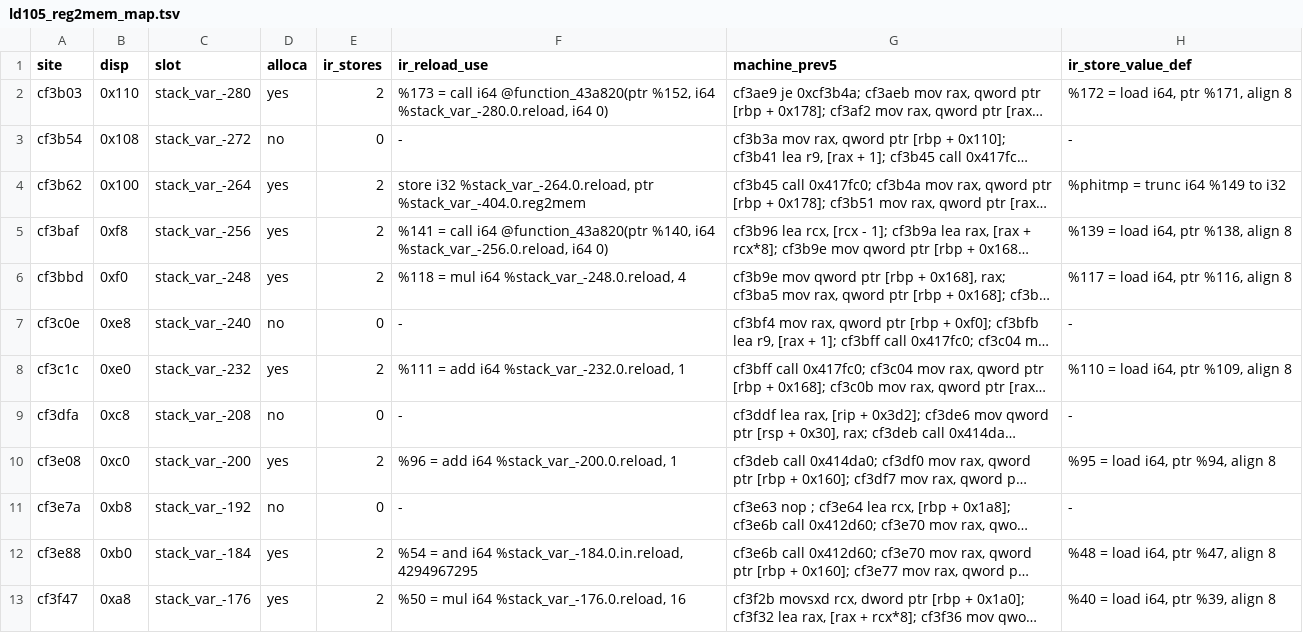
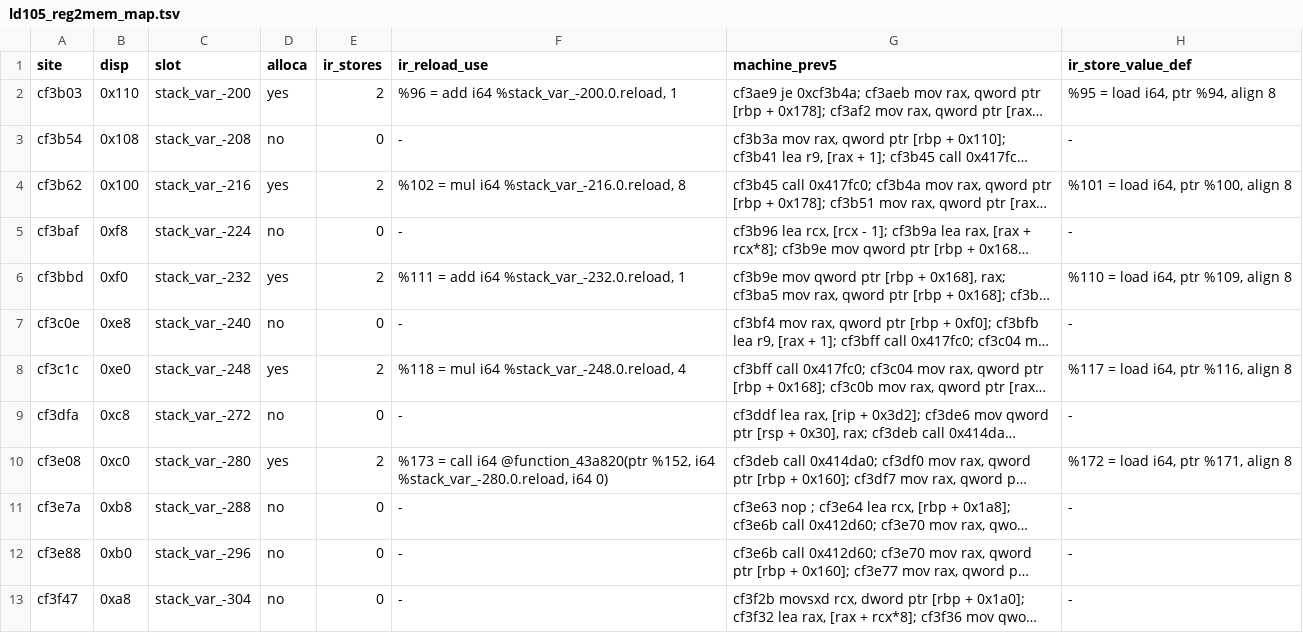
Before and after one commit to signature-studio/signature-studio-dev, a TSV file: tools/m11/ldfix/results/ld105_reg2mem_map.tsv, drawn as a sheet; only a part is shown; long unchanged cells end in …; the diff covers the shown part only; the diff names each change by its address in the sheet, - before the commit and + after, or states it on an @@ line.

```diff
--- a/tools/m11/ldfix/results/ld105_reg2mem_map.tsv
+++ b/tools/m11/ldfix/results/ld105_reg2mem_map.tsv
-C2 (slot): stack_var_-280
+C2 (slot): stack_var_-200
-F2 (ir_reload_use): %173 = call i64 @function_43a820(ptr %152, i64 %stack_var_-280.0.reload, i64 0)
+F2 (ir_reload_use): %96 = add i64 %stack_var_-200.0.reload, 1
-H2 (ir_store_value_def): %172 = load i64, ptr %171, align 8
+H2 (ir_store_value_def): %95 = load i64, ptr %94, align 8
-C3 (slot): stack_var_-272
+C3 (slot): stack_var_-208
-C4 (slot): stack_var_-264
+C4 (slot): stack_var_-216
-F4 (ir_reload_use): store i32 %stack_var_-264.0.reload, ptr %stack_var_-404.0.reg2mem
+F4 (ir_reload_use): %102 = mul i64 %stack_var_-216.0.reload, 8
-H4 (ir_store_value_def): %phitmp = trunc i64 %149 to i32
+H4 (ir_store_value_def): %101 = load i64, ptr %100, align 8
-C5 (slot): stack_var_-256
+C5 (slot): stack_var_-224
-D5 (alloca): yes
+D5 (alloca): no
-E5 (ir_stores): 2
+E5 (ir_stores): 0
-F5 (ir_reload_use): %141 = call i64 @function_43a820(ptr %140, i64 %stack_var_-256.0.reload, i64 0)
+F5 (ir_reload_use): -
-H5 (ir_store_value_def): %139 = load i64, ptr %138, align 8
+H5 (ir_store_value_def): -
-C6 (slot): stack_var_-248
+C6 (slot): stack_var_-232
-F6 (ir_reload_use): %118 = mul i64 %stack_var_-248.0.reload, 4
+F6 (ir_reload_use): %111 = add i64 %stack_var_-232.0.reload, 1
-H6 (ir_store_value_def): %117 = load i64, ptr %116, align 8
+H6 (ir_store_value_def): %110 = load i64, ptr %109, align 8
-C8 (slot): stack_var_-232
+C8 (slot): stack_var_-248
-F8 (ir_reload_use): %111 = add i64 %stack_var_-232.0.reload, 1
+F8 (ir_reload_use): %118 = mul i64 %stack_var_-248.0.reload, 4
-H8 (ir_store_value_def): %110 = load i64, ptr %109, align 8
+H8 (ir_store_value_def): %117 = load i64, ptr %116, align 8
-C9 (slot): stack_var_-208
+C9 (slot): stack_var_-272
-C10 (slot): stack_var_-200
+C10 (slot): stack_var_-280
-F10 (ir_reload_use): %96 = add i64 %stack_var_-200.0.reload, 1
+F10 (ir_reload_use): %173 = call i64 @function_43a820(ptr %152, i64 %stack_var_-280.0.reload, i64 0)
-H10 (ir_store_value_def): %95 = load i64, ptr %94, align 8
+H10 (ir_store_value_def): %172 = load i64, ptr %171, align 8
-C11 (slot): stack_var_-192
+C11 (slot): stack_var_-288
-C12 (slot): stack_var_-184
+C12 (slot): stack_var_-296
-D12:D13 (alloca): yes
+D12:D13 (alloca): no
-E12:E13 (ir_stores): 2
+E12:E13 (ir_stores): 0
-F12 (ir_reload_use): %54 = and i64 %stack_var_-184.0.in.reload, 4294967295
+F12 (ir_reload_use): -
-H12 (ir_store_value_def): %48 = load i64, ptr %47, align 8
+H12 (ir_store_value_def): -
-C13 (slot): stack_var_-176
+C13 (slot): stack_var_-304
-F13 (ir_reload_use): %50 = mul i64 %stack_var_-176.0.reload, 16
+F13 (ir_reload_use): -
-H13 (ir_store_value_def): %40 = load i64, ptr %39, align 8
+H13 (ir_store_value_def): -
```
Also changed, not shown: 13 edited cells elsewhere in this file, 3 other files.
